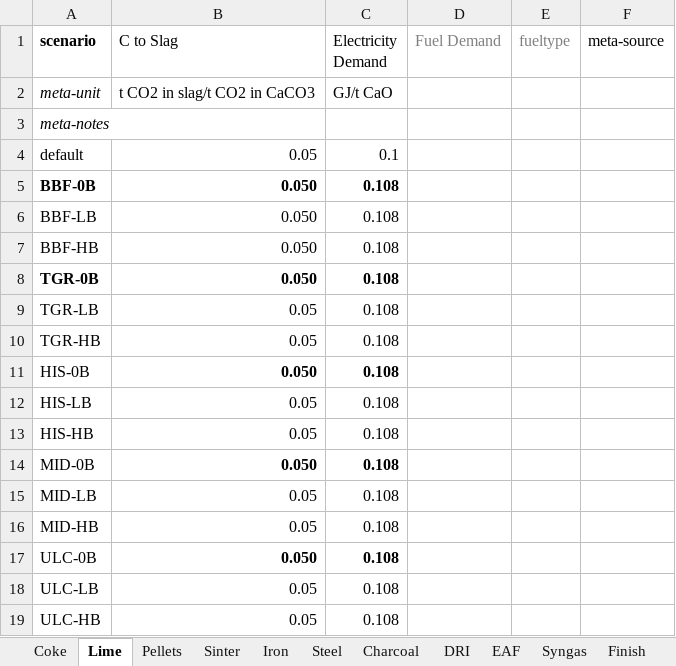
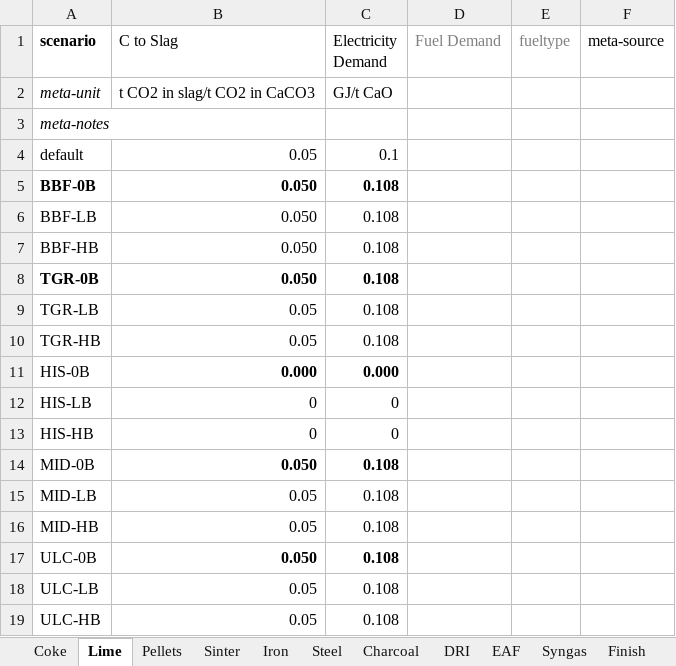
Before and after one commit to concoctions/BlackBlox, an Excel workbook: data/steel/steel_simplified_var.xlsx, sheet Lime, drawn as a sheet; values as stored, in another font and other column widths than the file's, no borders; the diff names each change by its address in the sheet, - before the commit and + after, or states it on an @@ line.

```diff
--- a/data/steel/steel_simplified_var.xlsx (sheet Lime)
+++ b/data/steel/steel_simplified_var.xlsx (sheet Lime)
-B11 (C to Slag): 0.050
+B11 (C to Slag): 0.000
-C11 (Electricity Demand): 0.108
+C11 (Electricity Demand): 0.000
-B12:B13 (C to Slag): 0.05
+B12:B13 (C to Slag): 0
-C12:C13 (Electricity Demand): 0.108
+C12:C13 (Electricity Demand): 0
```
Also changed, not shown: sheet Pellets, sheet Coke, sheet Sinter, sheet Iron, sheet EAF, data/unitlibrary.xlsx, 3 other files.
